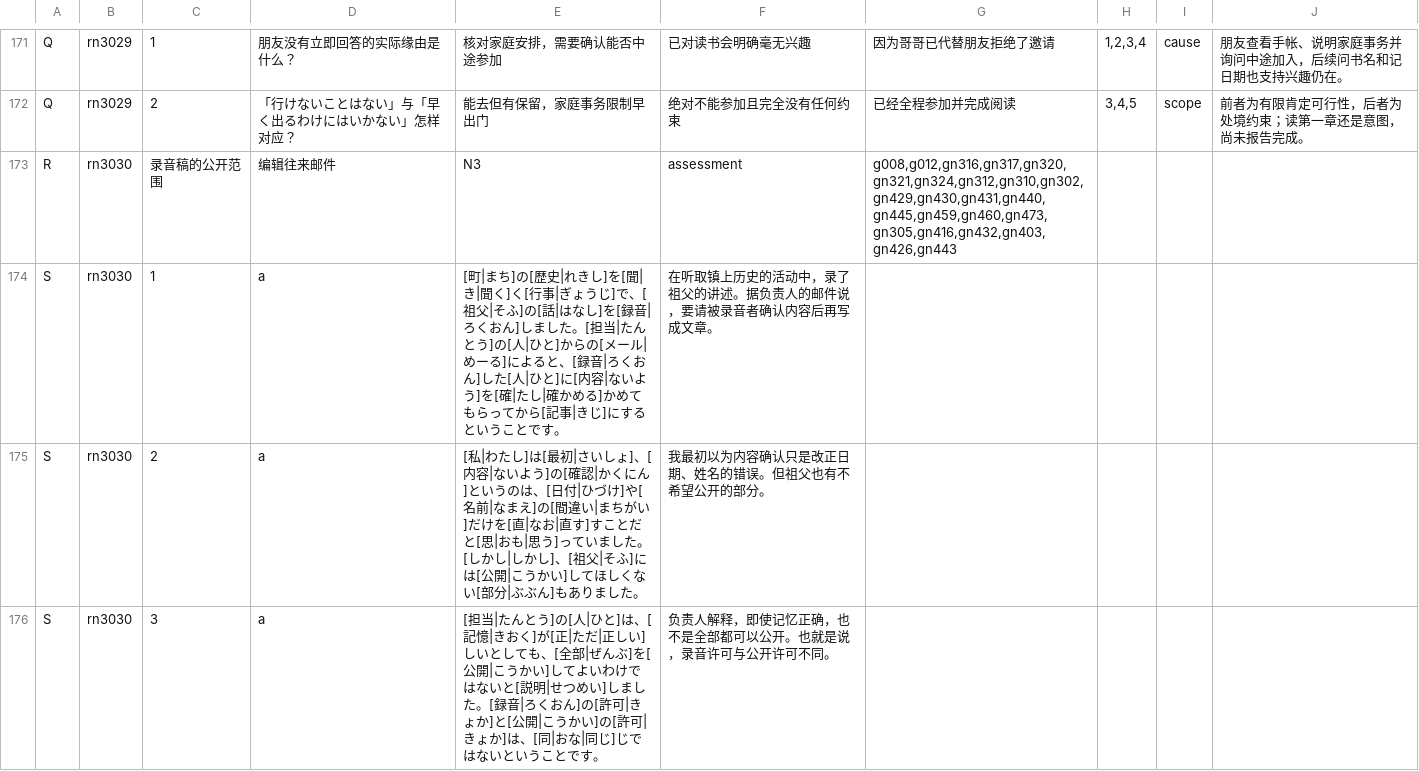
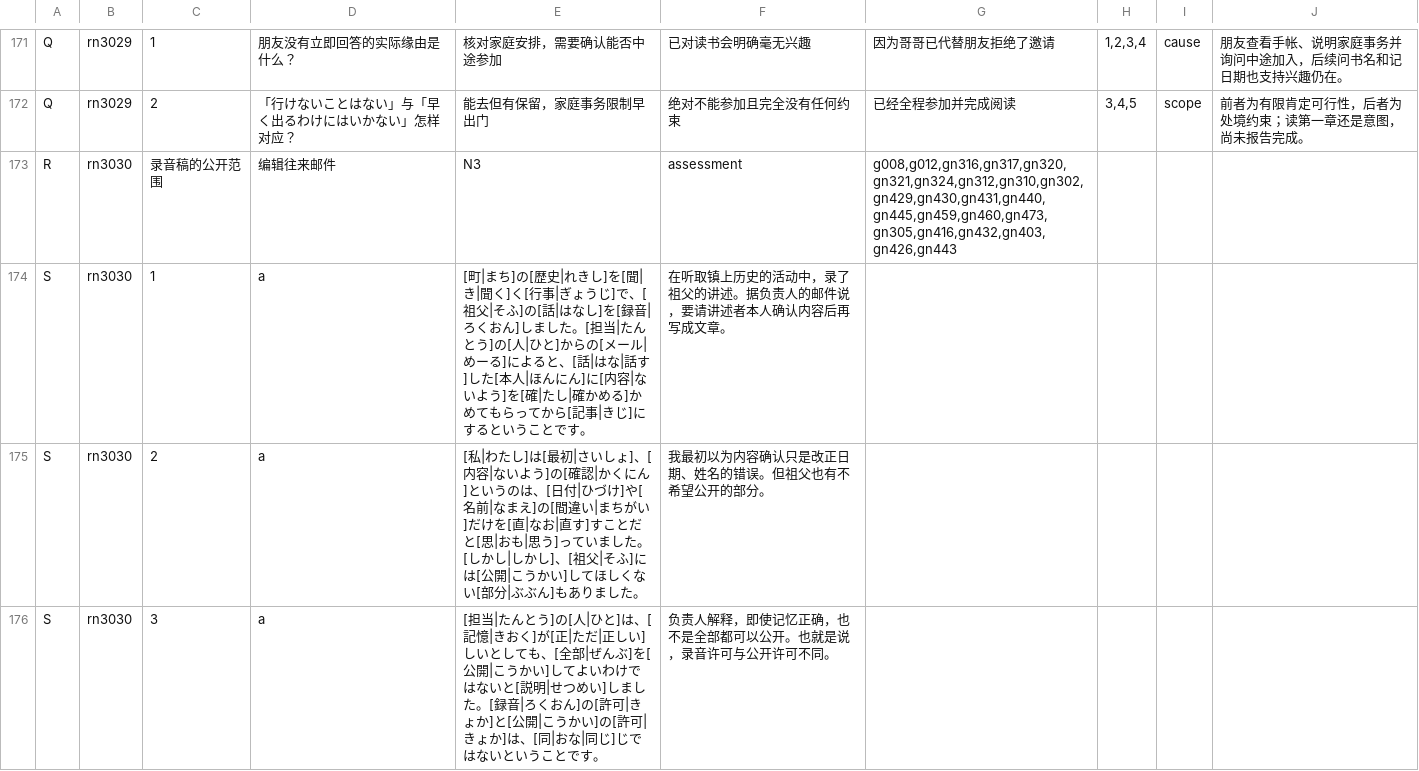
Before and after one commit to CJY-C/jplearn, a TSV file: content/authoring/n3-inference-and-negation-readings.tsv, drawn as a sheet; only a part is shown, gaps mark what is left out.

```diff
--- a/content/authoring/n3-inference-and-negation-readings.tsv
+++ b/content/authoring/n3-inference-and-negation-readings.tsv
@@ -173,3 +173,3 @@ Q	rn3029	2	「行けないことはない」与「早く出るわけにはいか
 R	rn3030	录音稿的公开范围	编辑往来邮件	N3	assessment	g008,g012,gn316,gn317,gn320,gn321,gn324,gn312,gn310,gn302,gn429,gn430,gn431,gn440,gn445,gn459,gn460,gn473,gn305,gn416,gn432,gn403,gn426,gn443
-S	rn3030	1	a	[町|まち]の[歴史|れきし]を[聞|き|聞く]く[行事|ぎょうじ]で、[祖父|そふ]の[話|はなし]を[録音|ろくおん]しました。[担当|たんとう]の[人|ひと]からの[メール|めーる]によると、[録音|ろくおん]した[人|ひと]に[内容|ないよう]を[確|たし|確かめる]かめてもらってから[記事|きじ]にするということです。	在听取镇上历史的活动中，录了祖父的讲述。据负责人的邮件说，要请被录音者确认内容后再写成文章。
+S	rn3030	1	a	[町|まち]の[歴史|れきし]を[聞|き|聞く]く[行事|ぎょうじ]で、[祖父|そふ]の[話|はなし]を[録音|ろくおん]しました。[担当|たんとう]の[人|ひと]からの[メール|めーる]によると、[話|はな|話す]した[本人|ほんにん]に[内容|ないよう]を[確|たし|確かめる]かめてもらってから[記事|きじ]にするということです。	在听取镇上历史的活动中，录了祖父的讲述。据负责人的邮件说，要请讲述者本人确认内容后再写成文章。
 S	rn3030	2	a	[私|わたし]は[最初|さいしょ]、[内容|ないよう]の[確認|かくにん]というのは、[日付|ひづけ]や[名前|なまえ]の[間違い|まちがい]だけを[直|なお|直す]すことだと[思|おも|思う]っていました。[しかし|しかし]、[祖父|そふ]には[公開|こうかい]してほしくない[部分|ぶぶん]もありました。	我最初以为内容确认只是改正日期、姓名的错误。但祖父也有不希望公开的部分。
```
Also changed, not shown: 2 other files.
